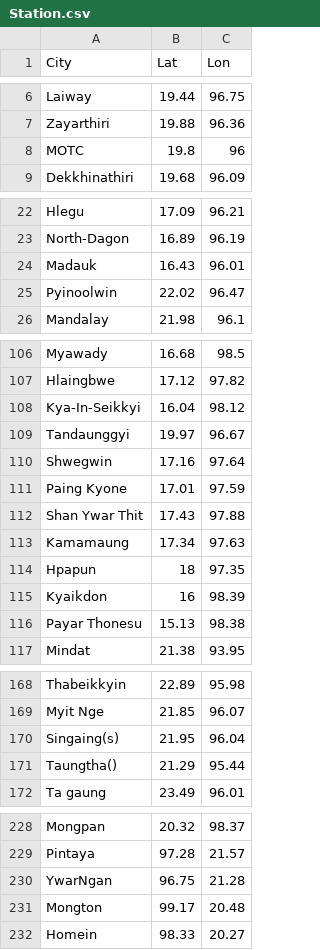
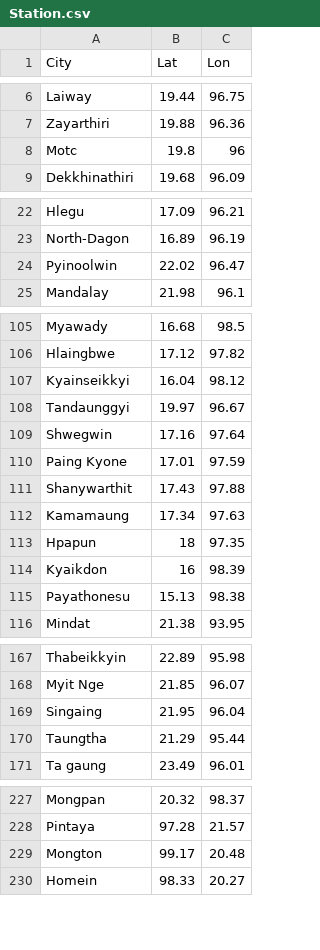
Before and after one commit to DMHweather/DMHweather, a CSV file: Station.csv, drawn as a sheet; only a part is shown, gaps mark what is left out; the diff covers the shown part only.

Commit message:
Update Station.csv

```diff
--- a/Station.csv
+++ b/Station.csv
@@ -7,3 +7,3 @@ Laiway,19.44,96.75
 Zayarthiri,19.88,96.36
-MOTC,19.8,96
+Motc,19.8,96
 Dekkhinathiri,19.68,96.09
@@ -23,3 +23,2 @@ Hlegu,17.09,96.21
 North-Dagon,16.89,96.19
-Madauk,16.43,96.01
 Pyinoolwin,22.02,96.47
@@ -107,3 +106,3 @@ Myawady,16.68,98.5
 Hlaingbwe,17.12,97.82
-Kya-In-Seikkyi,16.04,98.12
+Kyainseikkyi,16.04,98.12
 Tandaunggyi,19.97,96.67
@@ -111,3 +110,3 @@ Shwegwin,17.16,97.64
 Paing Kyone,17.01,97.59
-Shan Ywar Thit,17.43,97.88
+Shanywarthit,17.43,97.88
 Kamamaung,17.34,97.63
@@ -115,3 +114,3 @@ Hpapun,18,97.35
 Kyaikdon,16,98.39
-Payar Thonesu,15.13,98.38
+Payathonesu,15.13,98.38
 Mindat,21.38,93.95
@@ -169,4 +168,4 @@ Thabeikkyin,22.89,95.98
 Myit Nge,21.85,96.07
-Singaing(s),21.95,96.04
-Taungtha(),21.29,95.44
+Singaing,21.95,96.04
+Taungtha,21.29,95.44
 Ta gaung,23.49,96.01
@@ -229,3 +228,2 @@ Mongpan,20.32,98.37
 Pintaya,97.28,21.57
-YwarNgan,96.75,21.28
 Mongton,99.17,20.48
```
Also changed, not shown: 1 edited cell elsewhere in this file.
